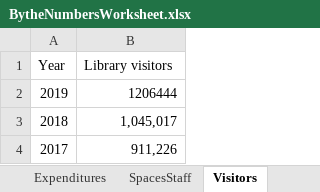
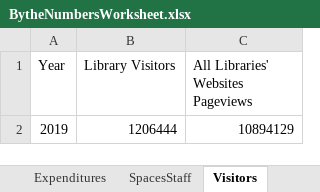
Before and after one commit to HeardLibrary/dashboard, an Excel workbook: python/BytheNumbersWorksheet.xlsx, sheet Visitors, drawn as a sheet; values as stored, in another font and other column widths than the file's, no borders; removed rows and columns are numbered as before the commit, all else as after; the diff names each change by its address in the sheet, - before the commit and + after, or states it on an @@ line.

```diff
--- a/python/BytheNumbersWorksheet.xlsx (sheet Visitors)
+++ b/python/BytheNumbersWorksheet.xlsx (sheet Visitors)
+column C, rows 1-2: All Libraries' Websites Pageviews | 10894129
-B1: Library visitors
+B1: Library Visitors
-row 3: 2018 | 1,045,017
-row 4: 2017 | 911,226
```
Also changed, not shown: sheet CollectionUseDelivery, other sheet tabs.
